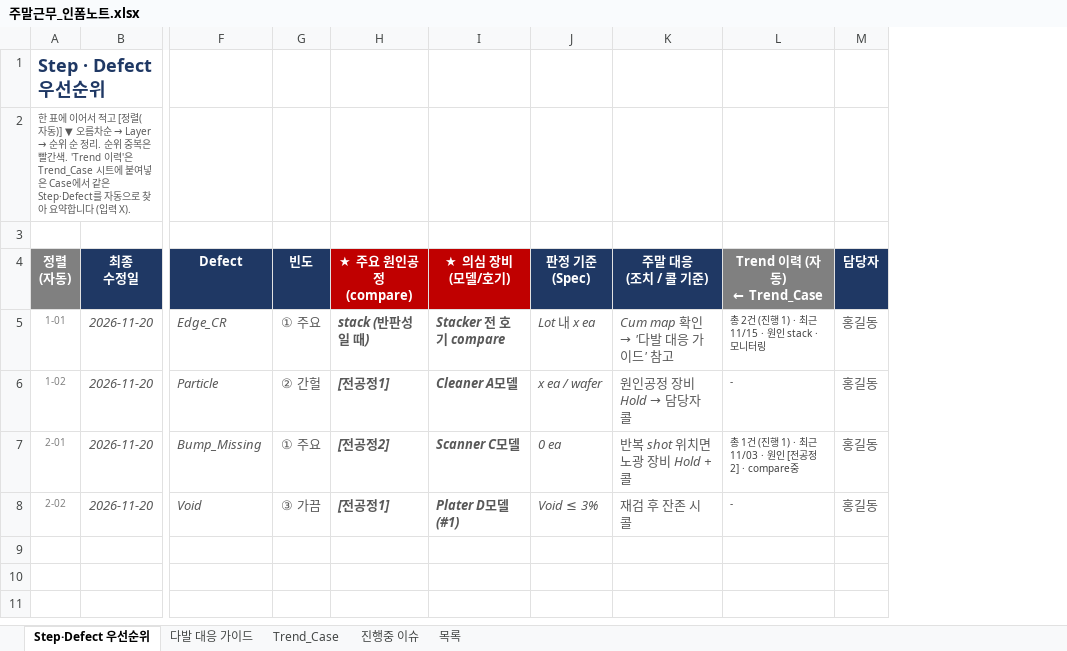
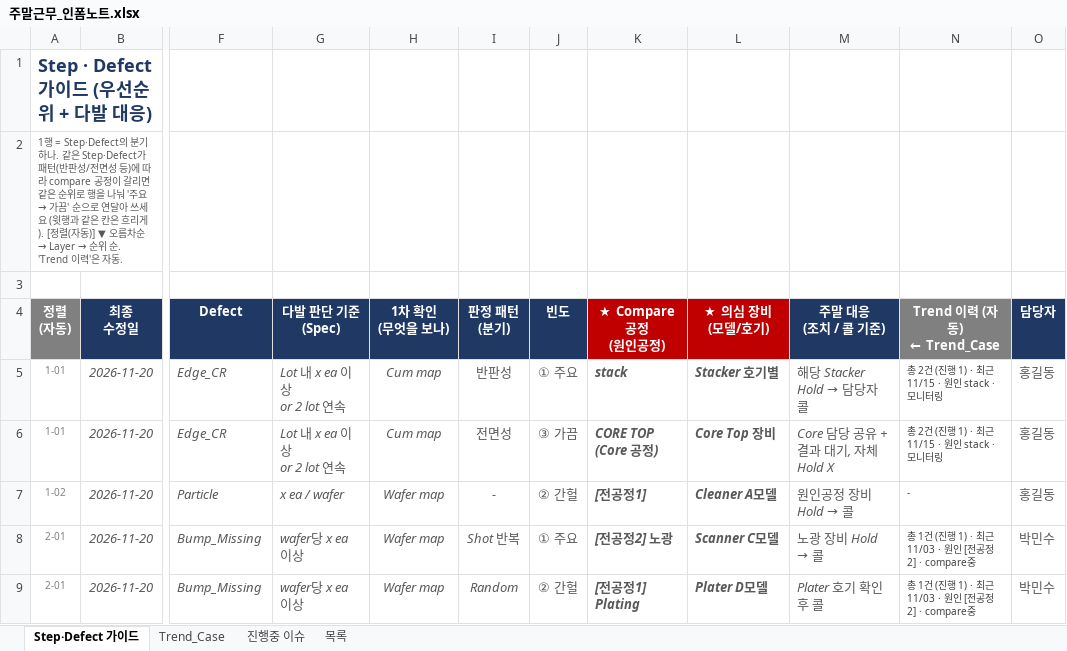
Before and after one commit to hanoul2068/my-brief, an Excel workbook: 주말근무_인폼노트.xlsx, sheet Step·Defect 가이드, drawn as a sheet; only a part is shown, gaps mark what is left out; values as stored, in another font and other column widths than the file's, no borders; conditional formats not drawn; removed rows and columns are numbered as before the commit, all else as after; rows hold the shown columns only; ↵ is a line break in a cell; the diff names each change by its address in the sheet, - before the commit and + after, or states it on an @@ line.

```diff
--- a/주말근무_인폼노트.xlsx (sheet Step·Defect 가이드)
+++ b/주말근무_인폼노트.xlsx (sheet Step·Defect 가이드)
-sheet tab: Step·Defect 우선순위
+sheet tab: Step·Defect 가이드
-sheet tab: 다발 대응 가이드
+column G (다발 판단 기준 (Spec)), row 5: Lot 내 x ea 이상 ↵ or 2 lot 연속; rows 7-8: x ea / wafer | wafer당 x ea 이상
+column H (1차 확인 (무엇을 보나)), row 5: Cum map; rows 7-8: Wafer map | Wafer map
+column I (판정 패턴 (분기)), row 5: 반판성; rows 7-8: - | Shot 반복
-column H (★ 주요 원인공정 (compare)), rows 5-7: stack (반판성일 때) | [전공정1] | [전공정2]
+column K (★ Compare 공정 (원인공정)), row 5: stack; rows 7-8: [전공정1] | [전공정2] 노광
-column J (판정 기준 (Spec)), rows 5-7: Lot 내 x ea | x ea / wafer | 0 ea
-A1 (정렬 (자동)): Step · Defect 우선순위
+A1 (정렬 (자동)): Step · Defect 가이드 (우선순위 + 다발 대응)
@@ A2 (정렬 (자동)): 한 표에 이어서 적고 [정렬(자동)] ▼ 오름차순 → Layer → 순위 순 정리. 순위 중복은 빨간색. 'Trend 이력'은 Trend_Case 시트에 붙여넣은 Case에서 같은 Step·Defect를 자동으로 찾아 요약합니다 (입력 X). → 1행 = Step·Defect의 분기 하나. 같은 Step·Defect가 패턴(반판성/전면성 등)에 따라 compare 공정이 갈리면 같은 순위로 행을 나눠 '주요 → 가끔' 순으로 연달아 쓰세요 (윗행과 같은 칸은 흐리게). [정렬(자동)] ▼ 오름차순 → Layer → 순위 순. 'Trend 이력'은 자동. @@
-L5 (★ 의심 장비 (모델/호기)): Stacker 전 호기 compare
+L5 (★ 의심 장비 (모델/호기)): Stacker 호기별
@@ M5 (주말 대응 (조치 / 콜 기준)): Cum map 확인 → '다발 대응 가이드' 참고 → 해당 Stacker Hold → 담당자 콜 @@
+row 6: 1-01 | 2026-11-20 | Edge_CR | Lot 내 x ea 이상 ↵ or 2 lot 연속 | Cum map | 전면성 | ③ 가끔 | CORE TOP (Core 공정) | Core Top 장비 | Core 담당 공유 + 결과 대기, 자체 Hold X | 총 2건 (진행 1) · 최근 11/15 · 원인 stack · 모니터링 | 홍길동
@@ M7 (주말 대응 (조치 / 콜 기준)): 원인공정 장비 Hold → 담당자 콜 → 원인공정 장비 Hold → 콜 @@
@@ M8 (주말 대응 (조치 / 콜 기준)): 반복 shot 위치면 노광 장비 Hold + 콜 → 노광 장비 Hold → 콜 @@
-O8 (담당자): 홍길동
+O8 (담당자): 박민수
-row 8: 2-02 | 2026-11-20 | Void | ③ 가끔 | [전공정1] | Plater D모델 (#1) | Void ≤ 3% | 재검 후 잔존 시 콜 | - | 홍길동
+row 9: 2-01 | 2026-11-20 | Bump_Missing | wafer당 x ea 이상 | Wafer map | Random | ② 간헐 | [전공정1] Plating | Plater D모델 | Plater 호기 확인 후 콜 | 총 1건 (진행 1) · 최근 11/03 · 원인 [전공정2] · compare중 | 박민수
```
Also changed, not shown: sheet Trend_Case, formulas that keep their value.
